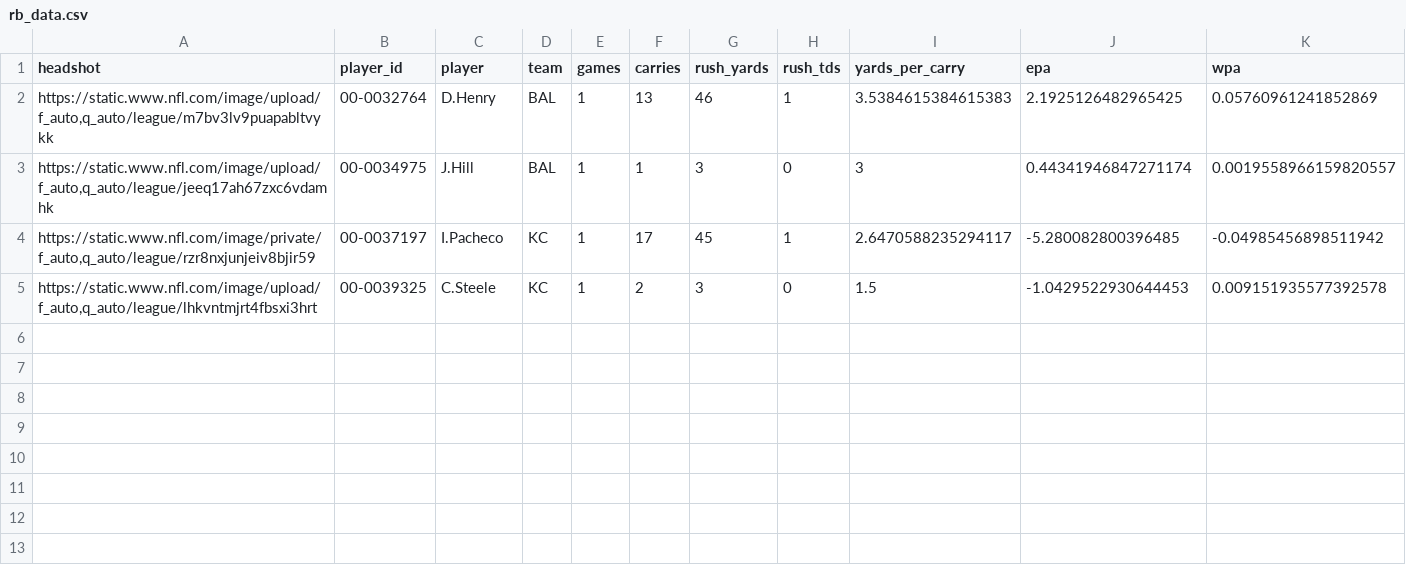
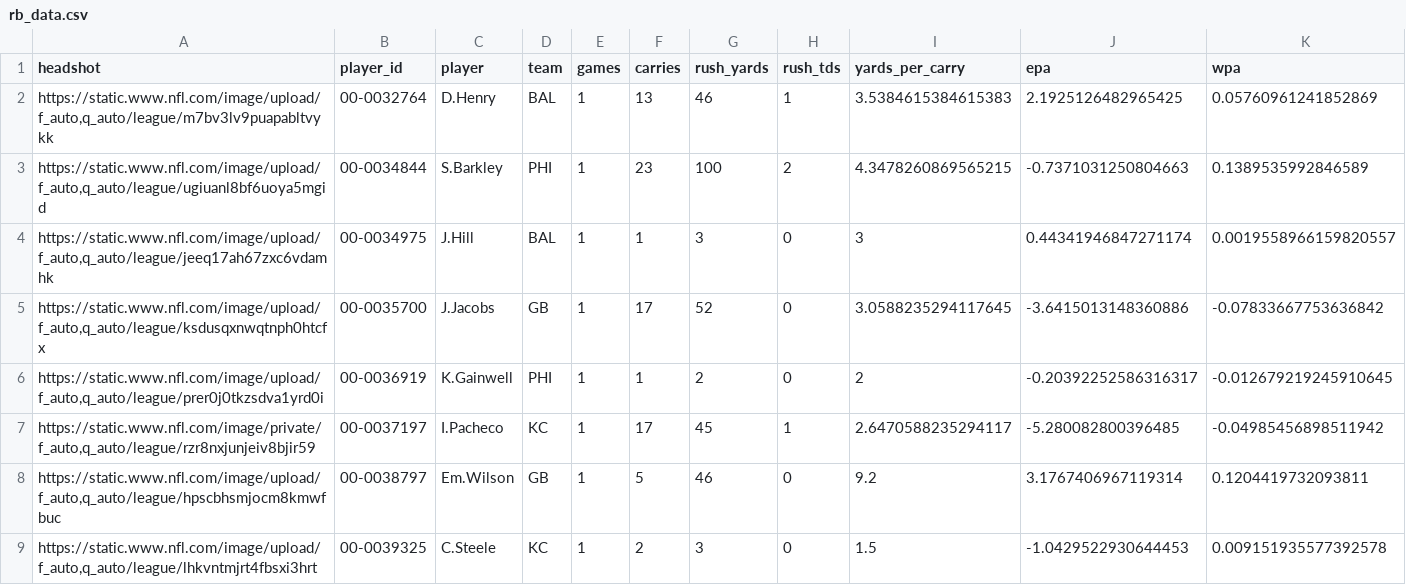
Before and after one commit to trashduty/fantasy_player_data, a CSV file: Data/rb_data.csv, drawn as a sheet; only a part is shown; rows hold the shown columns only; the diff names each change by its address in the sheet, - before the commit and + after, or states it on an @@ line.

```diff
--- a/Data/rb_data.csv
+++ b/Data/rb_data.csv
+row 3: https://static.www.nfl.com/image/upload/f_auto,q_auto/league/ugiuanl8bf6uoya5mgid | 00-0034844 | S.Barkley | PHI | 1 | 23 | 100 | 2 | 4.3478260869565215 | -0.7371031250804663 | 0.1389535992846589
+row 5: https://static.www.nfl.com/image/upload/f_auto,q_auto/league/ksdusqxnwqtnph0htcfx | 00-0035700 | J.Jacobs | GB | 1 | 17 | 52 | 0 | 3.0588235294117645 | -3.6415013148360886 | -0.07833667753636842
+row 6: https://static.www.nfl.com/image/upload/f_auto,q_auto/league/prer0j0tkzsdva1yrd0i | 00-0036919 | K.Gainwell | PHI | 1 | 1 | 2 | 0 | 2 | -0.20392252586316317 | -0.012679219245910645
+row 8: https://static.www.nfl.com/image/upload/f_auto,q_auto/league/hpscbhsmjocm8kmwfbuc | 00-0038797 | Em.Wilson | GB | 1 | 5 | 46 | 0 | 9.2 | 3.1767406967119314 | 0.1204419732093811
```
Also changed, not shown: Data/qb_data.csv, Data/wr_data.csv.
